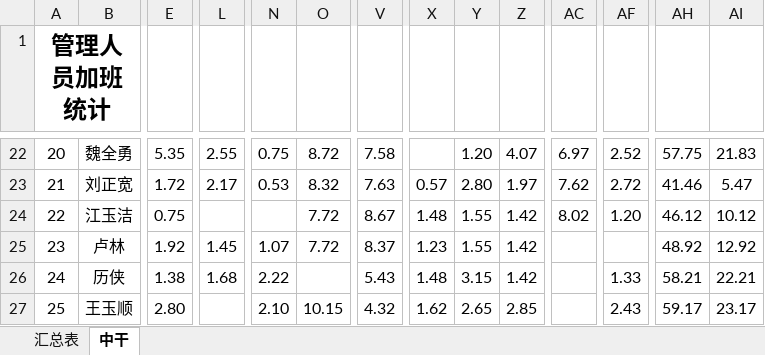
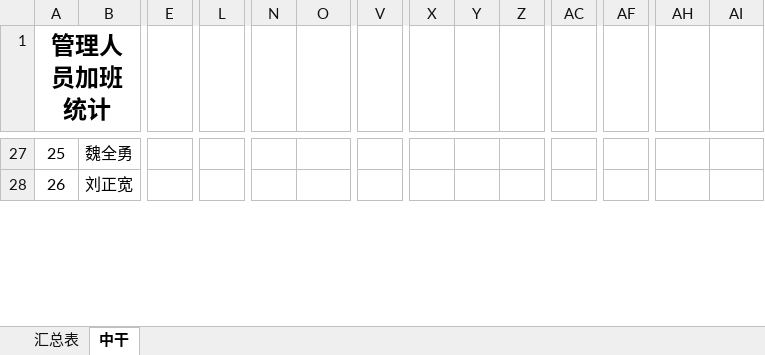
Before and after one commit to hc198974/overtime_python, an Excel workbook: 计算结果.xlsx, sheet 中干, drawn as a sheet; only a part is shown, gaps mark what is left out; values as stored, in another font and other column widths than the file's, no borders; removed rows and columns are numbered as before the commit, all else as after; rows hold the shown columns only; the diff covers the shown part only; the diff names each change by its address in the sheet, - before the commit and + after, or states it on an @@ line.

```diff
--- a/计算结果.xlsx (sheet 中干)
+++ b/计算结果.xlsx (sheet 中干)
@@ column A (管理人员加班统计) renumbered from row 6 down @@
-E27: 5.35
+E27: (empty)
-L27: 2.55
+L27: (empty)
-N27: 0.75
+N27: (empty)
-O27: 8.72
+O27: (empty)
-V27: 7.58
+V27: (empty)
-Y27: 1.20
+Y27: (empty)
-Z27: 4.07
+Z27: (empty)
-AC27: 6.97
+AC27: (empty)
-AF27: 2.52
+AF27: (empty)
-AH27: 57.75
+AH27: (empty)
-AI27: 21.83
+AI27: (empty)
-E28: 1.72
+E28: (empty)
-L28: 2.17
+L28: (empty)
-N28: 0.53
+N28: (empty)
-O28: 8.32
+O28: (empty)
-V28: 7.63
+V28: (empty)
-X28: 0.57
+X28: (empty)
-Y28: 2.80
+Y28: (empty)
-Z28: 1.97
+Z28: (empty)
-AC28: 7.62
+AC28: (empty)
-AF28: 2.72
+AF28: (empty)
-AH28: 41.46
+AH28: (empty)
-AI28: 5.47
+AI28: (empty)
-row 24: 22 | 江玉洁 | 0.75 |  |  | 7.72 | 8.67 | 1.48 | 1.55 | 1.42 | 8.02 | 1.20 | 46.12 | 10.12
-row 25: 23 | 卢林 | 1.92 | 1.45 | 1.07 | 7.72 | 8.37 | 1.23 | 1.55 | 1.42 |  |  | 48.92 | 12.92
-row 26: 24 | 历侠 | 1.38 | 1.68 | 2.22 |  | 5.43 | 1.48 | 3.15 | 1.42 |  | 1.33 | 58.21 | 22.21
-row 27: 25 | 王玉顺 | 2.80 |  | 2.10 | 10.15 | 4.32 | 1.62 | 2.65 | 2.85 |  | 2.43 | 59.17 | 23.17
```
Also changed, not shown: 28 added rows, 20 removed rows and 125 edited cells elsewhere in this sheet, sheet 汇总表, 7 other files.
